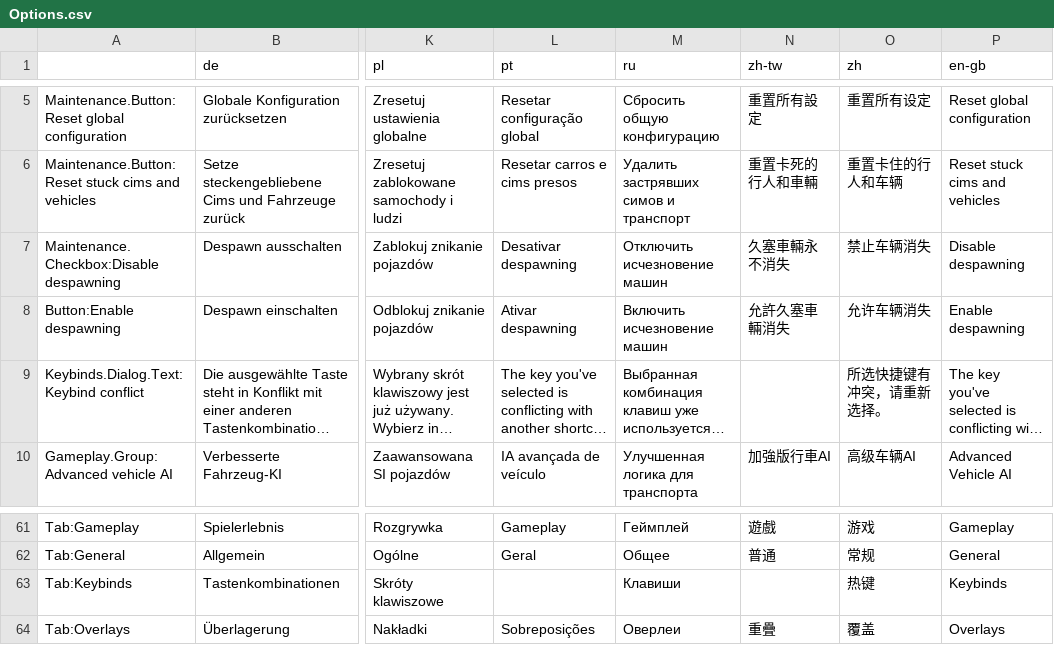
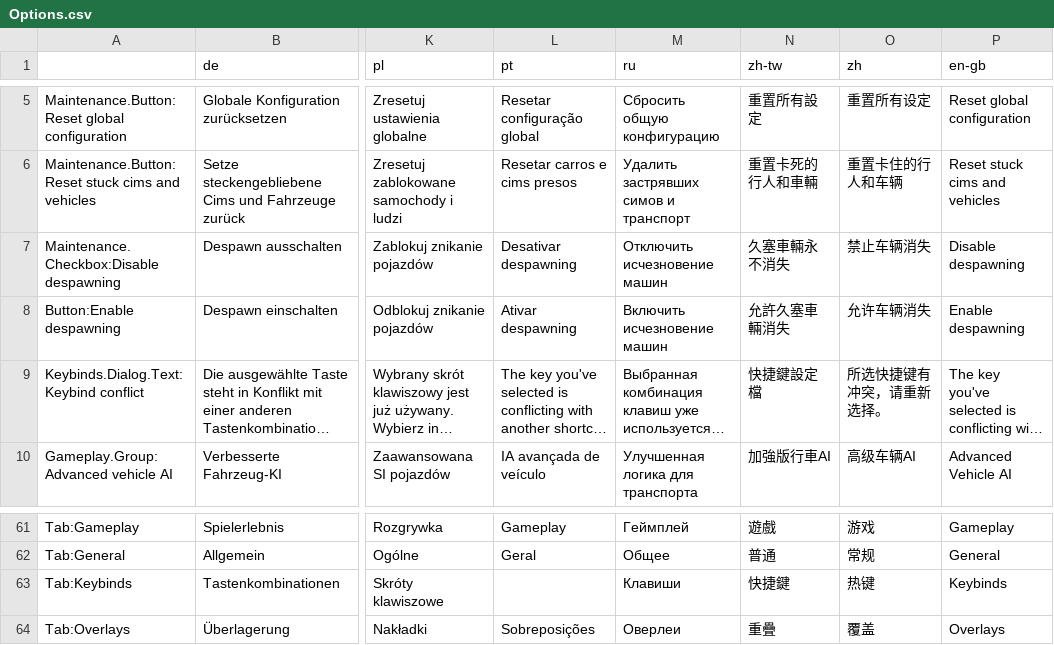
Before and after one commit to CitiesSkylinesMods/TMPE, a CSV file: TLM/TLM/Resources/Translations/Options.csv, drawn as a sheet; only a part is shown, gaps mark what is left out; long unchanged cells end in …; the diff covers the shown part only; the diff names each change by its address in the sheet, - before the commit and + after, or states it on an @@ line.

```diff
--- a/TLM/TLM/Resources/Translations/Options.csv
+++ b/TLM/TLM/Resources/Translations/Options.csv
-N9 (zh-tw): (empty)
+N9 (zh-tw): 快捷鍵設定檔
-N63 (zh-tw): (empty)
+N63 (zh-tw): 快捷鍵
```
Also changed, not shown: 1 added row and 12 edited cells elsewhere in this file, TLM/TLM/Resources/Translations/Menu.csv, 7 other files.
